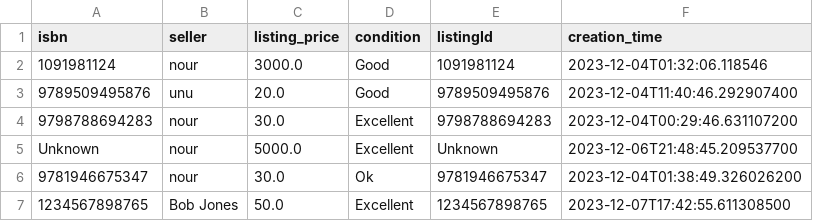
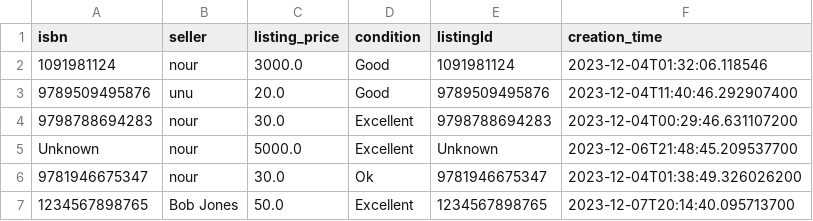
Before and after one commit to Nourdles/CSC207-project, a CSV file: listingInfo.csv, drawn as a sheet.

```diff
--- a/listingInfo.csv
+++ b/listingInfo.csv
@@ -6,2 +6,2 @@ Unknown,nour,5000.0,Excellent,Unknown,2023-12-06T21:48:45.209537700
 9781946675347,nour,30.0,Ok,9781946675347,2023-12-04T01:38:49.326026200
-1234567898765,Bob Jones,50.0,Excellent,1234567898765,2023-12-07T17:42:55.611308500
+1234567898765,Bob Jones,50.0,Excellent,1234567898765,2023-12-07T20:14:40.095713700
```
Also changed, not shown: 5 other files.
